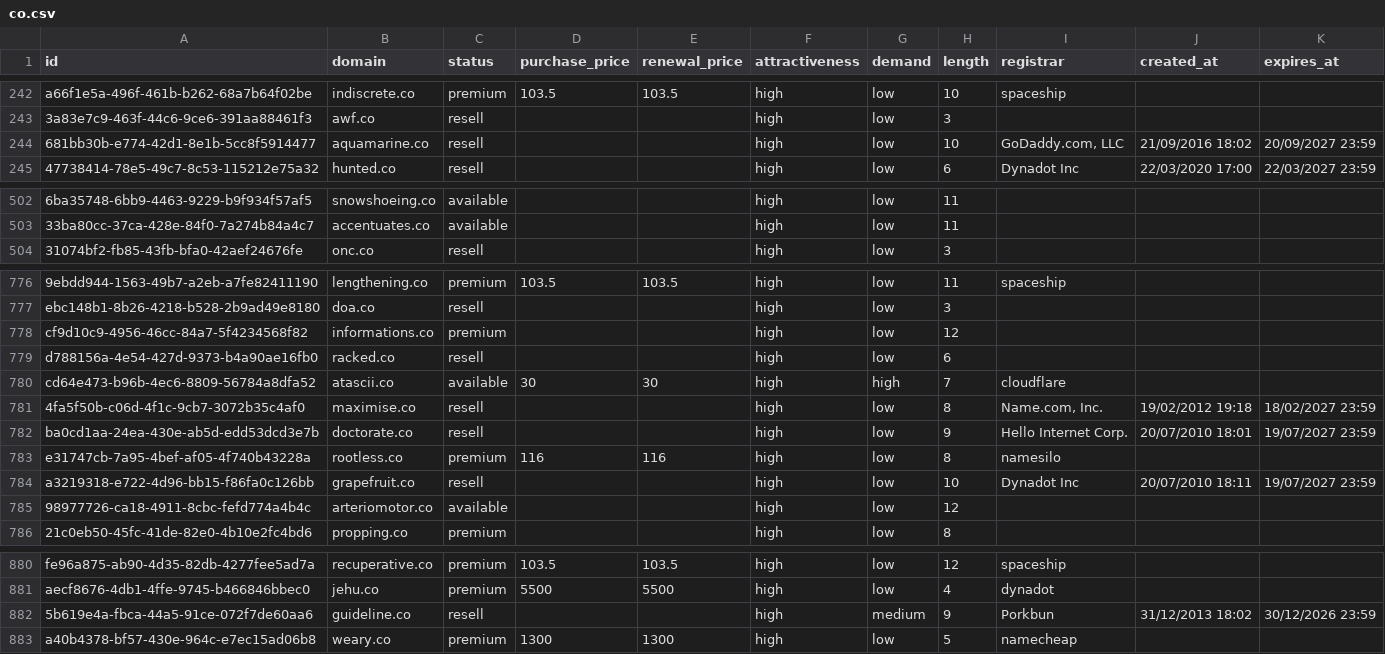
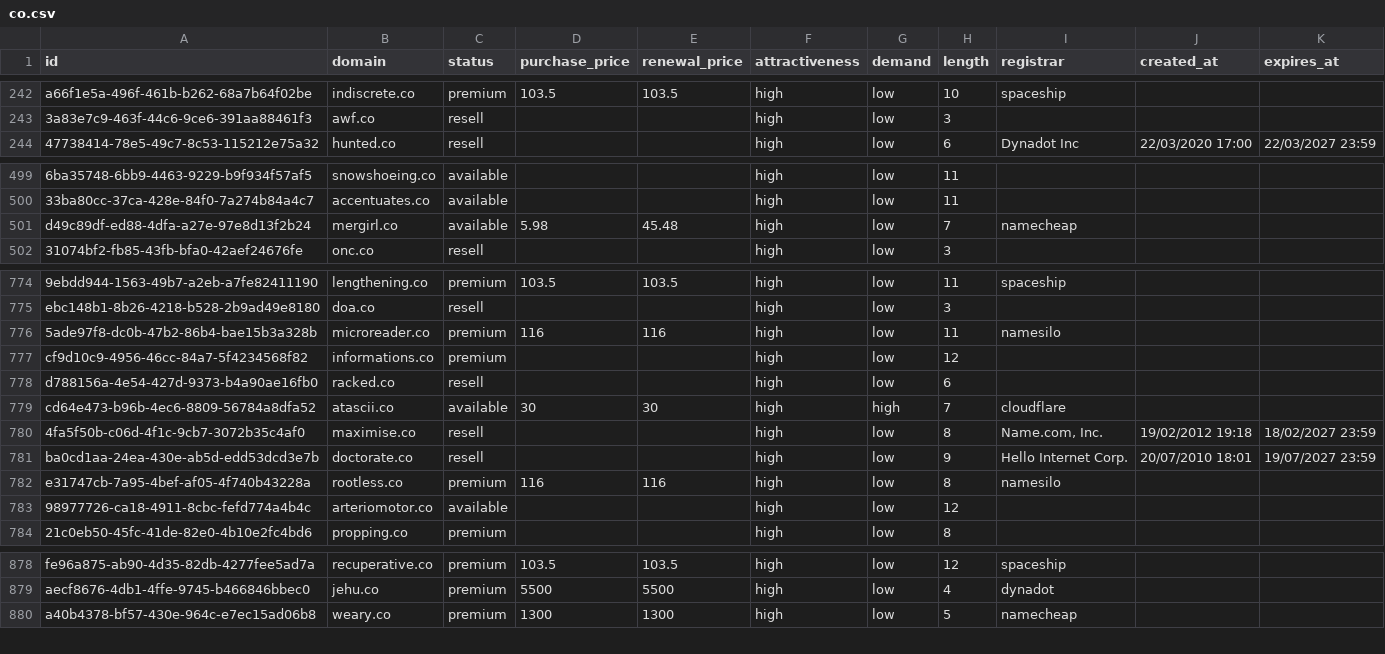
Before and after one commit to UniqueDomains/co-oneword-domains, a CSV file: co.csv, drawn as a sheet; only a part is shown, gaps mark what is left out; removed rows and columns are numbered as before the commit, all else as after; the diff covers the shown part only; the diff names each change by its address in the sheet, - before the commit and + after, or states it on an @@ line.

```diff
--- a/co.csv
+++ b/co.csv
-row 244: 681bb30b-e774-42d1-8e1b-5cc8f5914477 | aquamarine.co | resell |  |  | high | low | 10 | GoDaddy.com, LLC | 21/09/2016 18:02 | 20/09/2027 23:59
+row 501: d49c89df-ed88-4dfa-a27e-97e8d13f2b24 | mergirl.co | available | 5.98 | 45.48 | high | low | 7 | namecheap
+row 776: 5ade97f8-dc0b-47b2-86b4-bae15b3a328b | microreader.co | premium | 116 | 116 | high | low | 11 | namesilo
-row 784: a3219318-e722-4d96-bb15-f86fa0c126bb | grapefruit.co | resell |  |  | high | low | 10 | Dynadot Inc | 20/07/2010 18:11 | 19/07/2027 23:59
-row 882: 5b619e4a-fbca-44a5-91ce-072f7de60aa6 | guideline.co | resell |  |  | high | medium | 9 | Porkbun | 31/12/2013 18:02 | 30/12/2026 23:59
```
Also changed, not shown: 6 added rows, 5 removed rows and 7 edited cells elsewhere in this file, 5 other files.
